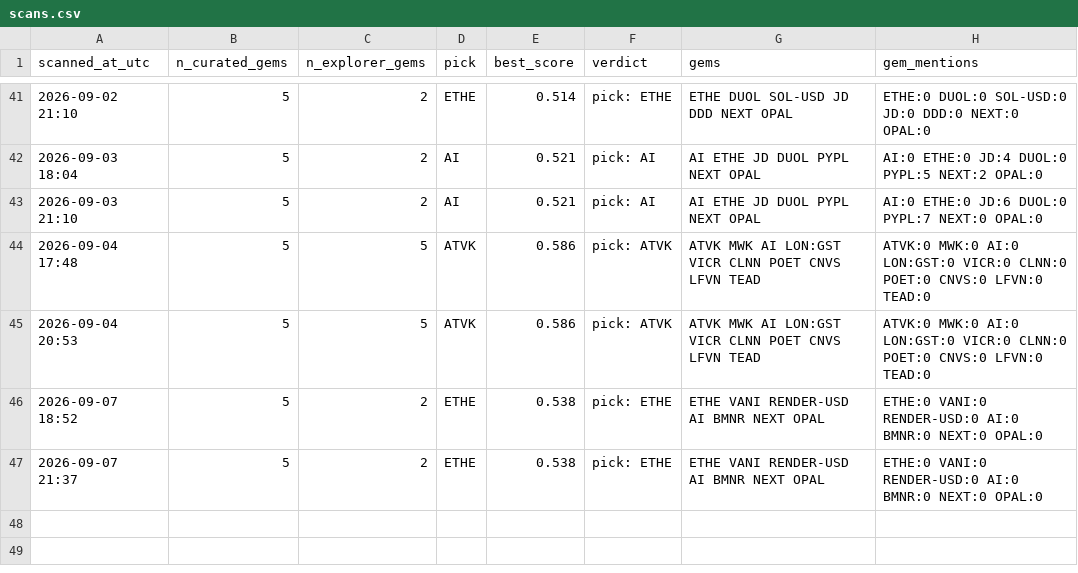
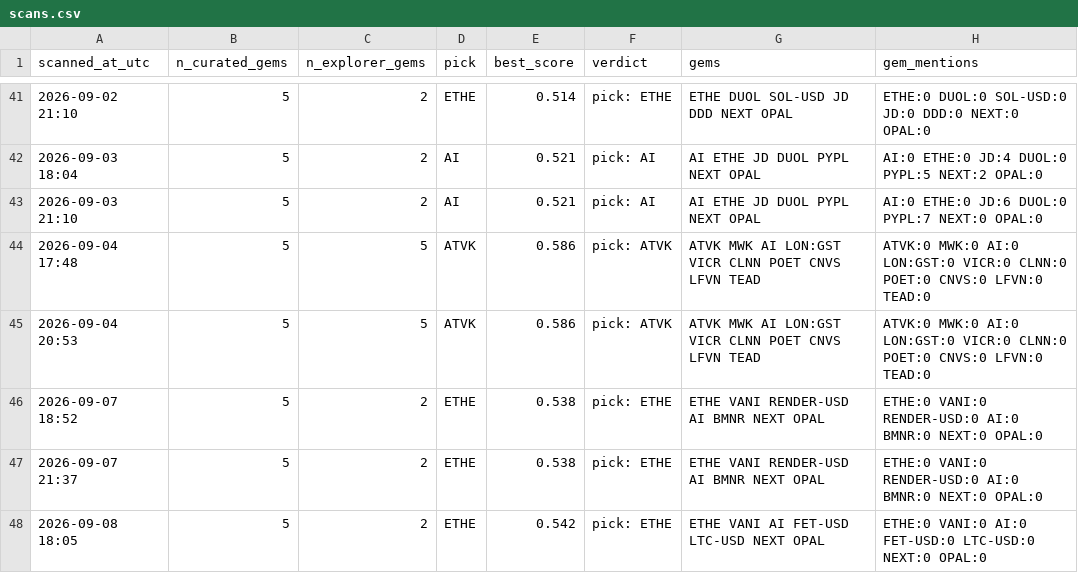
Before and after one commit to cbaduboateng/nicol-calcium-score, a CSV file: portfolio/scans.csv, drawn as a sheet; only a part is shown, gaps mark what is left out; the diff names each change by its address in the sheet, - before the commit and + after, or states it on an @@ line.

```diff
--- a/portfolio/scans.csv
+++ b/portfolio/scans.csv
+row 48: 2026-09-08 18:05 | 5 | 2 | ETHE | 0.542 | pick: ETHE | ETHE VANI AI FET-USD LTC-USD NEXT OPAL | ETHE:0 VANI:0 AI:0 FET-USD:0 LTC-USD:0 NEXT:0 OPAL:0
```
